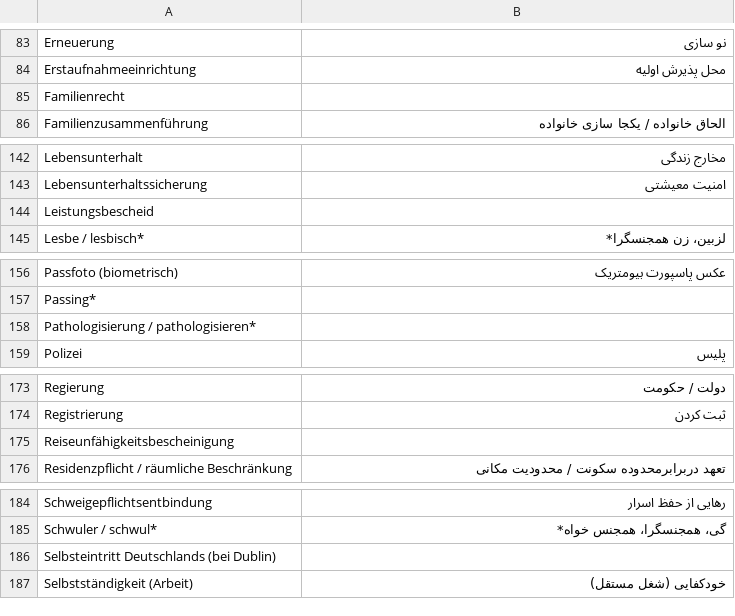
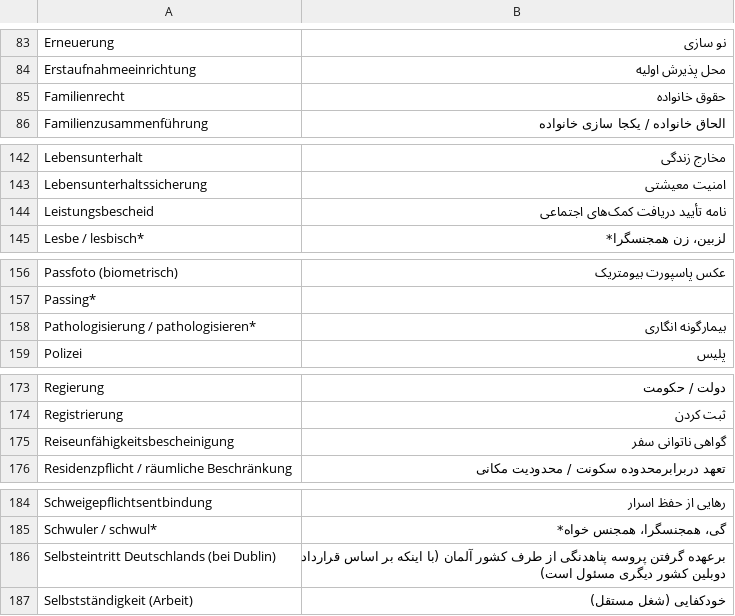
Before and after one commit to kub-berlin/glossar, a CSV file: data/fa.csv, drawn as a sheet; only a part is shown, gaps mark what is left out; the diff covers the shown part only.

```diff
--- a/data/fa.csv
+++ b/data/fa.csv
@@ -84,3 +84,3 @@
 "Erstaufnahmeeinrichtung","محل پذیرش اولیه"
-"Familienrecht",""
+"Familienrecht","حقوق خانواده"
 "Familienzusammenführung","الحاق خانواده / یکجا سازی خانواده"
@@ -143,3 +143,3 @@
 "Lebensunterhaltssicherung","امنیت معیشتی"
-"Leistungsbescheid",""
+"Leistungsbescheid","نامه تأیید دریافت کمک‌های اجتماعی"
 "Lesbe / lesbisch*","لزبین، زن همجنسگرا*"
@@ -157,3 +157,3 @@
 "Passing*",""
-"Pathologisierung / pathologisieren*",""
+"Pathologisierung / pathologisieren*","بیمارگونه انگاری"
 "Polizei","پلیس"
@@ -174,3 +174,3 @@
 "Registrierung","ثبت کردن"
-"Reiseunfähigkeitsbescheinigung",""
+"Reiseunfähigkeitsbescheinigung","گواهی ناتوانی سفر"
 "Residenzpflicht / räumliche Beschränkung","تعهد دربرابرمحدوده سکونت / محدودیت مکانی"
@@ -185,3 +185,3 @@
 "Schwuler / schwul*","گی، همجنسگرا، همجنس خواه*"
-"Selbsteintritt Deutschlands (bei Dublin)",""
+"Selbsteintritt Deutschlands (bei Dublin)","برعهده گرفتن پروسه پناهدنگی از طرف کشور آلمان‌ (با اینکه بر اساس قرارداد دوبلین کشور دیگری مسئول است)"
 "Selbstständigkeit (Arbeit)","خودکفایی (شغل مستقل)"
```
Also changed, not shown: 18 edited cells elsewhere in this file.
